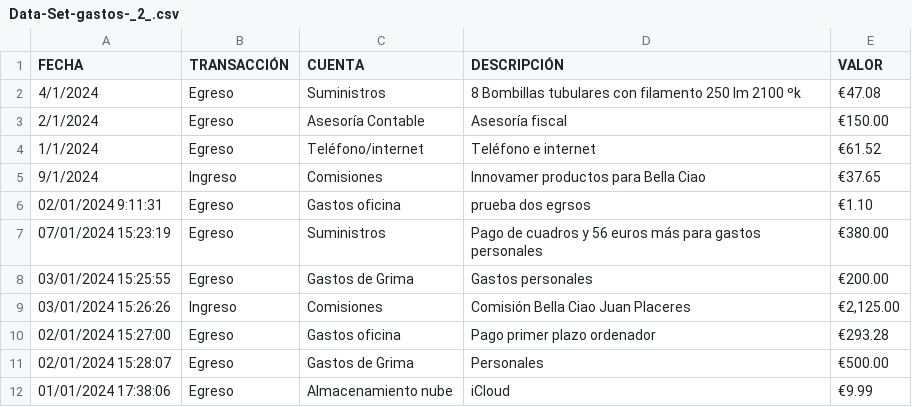
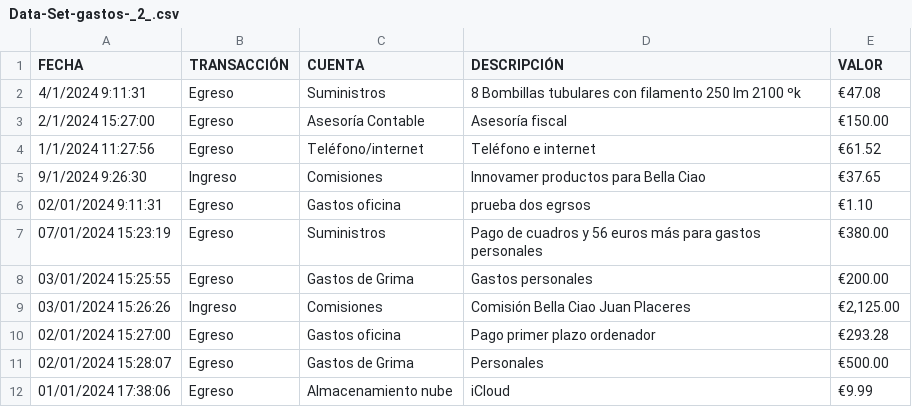
Before and after one commit to adrianestebanrodriguez/Repositorio_Datasets, a CSV file: Data-Set-gastos-_2_.csv, drawn as a sheet; only a part is shown.

Commit message:
Update Data-Set-gastos-_2_.csv
ptimicé la base de datos

```diff
--- a/Data-Set-gastos-_2_.csv
+++ b/Data-Set-gastos-_2_.csv
@@ -1,6 +1,6 @@
 "FECHA","TRANSACCIÓN","CUENTA","DESCRIPCIÓN","VALOR"
-"4/1/2024","Egreso","Suministros","8 Bombillas tubulares con filamento 250 lm 2100 ºk","€47.08"
-"2/1/2024","Egreso","Asesoría Contable","Asesoría fiscal","€150.00"
-"1/1/2024","Egreso","Teléfono/internet","Teléfono e internet","€61.52"
-"9/1/2024","Ingreso","Comisiones","Innovamer productos para Bella Ciao","€37.65"
+"4/1/2024 9:11:31","Egreso","Suministros","8 Bombillas tubulares con filamento 250 lm 2100 ºk","€47.08"
+"2/1/2024 15:27:00","Egreso","Asesoría Contable","Asesoría fiscal","€150.00"
+"1/1/2024 11:27:56","Egreso","Teléfono/internet","Teléfono e internet","€61.52"
+"9/1/2024 9:26:30","Ingreso","Comisiones","Innovamer productos para Bella Ciao","€37.65"
 "02/01/2024 9:11:31","Egreso","Gastos oficina","prueba dos egrsos","€1.10"
```
